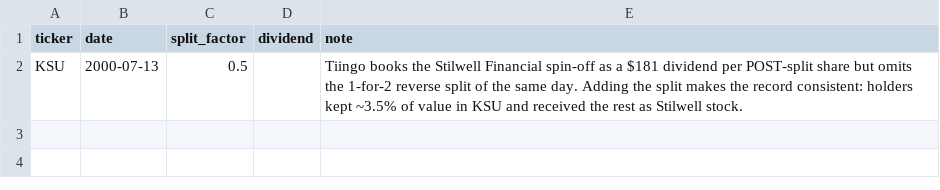
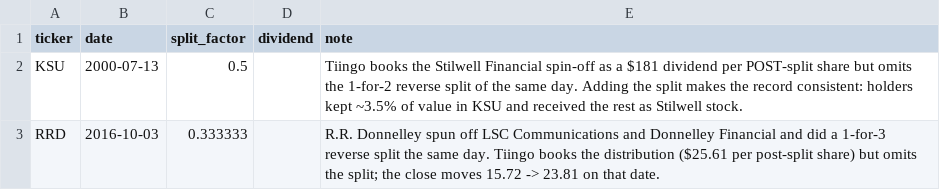
Before and after one commit to Johnbrick123/sp500-data, a CSV file: corporate_action_overrides.csv, drawn as a sheet.

Commit message:
Never store the unfinished current-session bar; RRD override; reconcile finished days only

```diff
--- a/corporate_action_overrides.csv
+++ b/corporate_action_overrides.csv
@@ -2 +2,2 @@ ticker,date,split_factor,dividend,note
 KSU,2000-07-13,0.5,,"Tiingo books the Stilwell Financial spin-off as a $181 dividend per POST-split share but omits the 1-for-2 reverse split of the same day. Adding the split makes the record consistent: holders kept ~3.5% of value in KSU and received the rest as Stilwell stock."
+RRD,2016-10-03,0.333333,,"R.R. Donnelley spun off LSC Communications and Donnelley Financial and did a 1-for-3 reverse split the same day. Tiingo books the distribution ($25.61 per post-split share) but omits the split; the close moves 15.72 -> 23.81 on that date."
```
Also changed, not shown: 2 other files.
